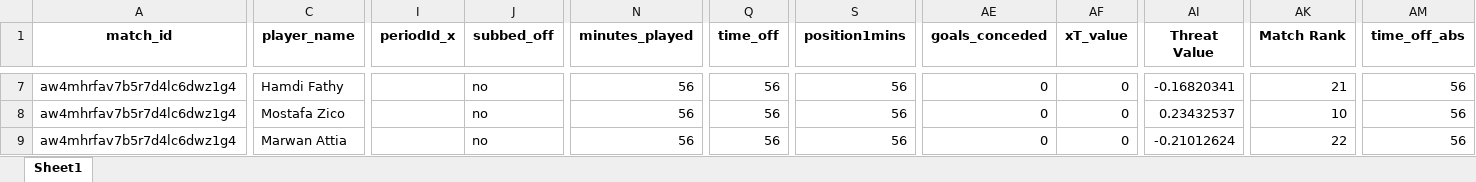
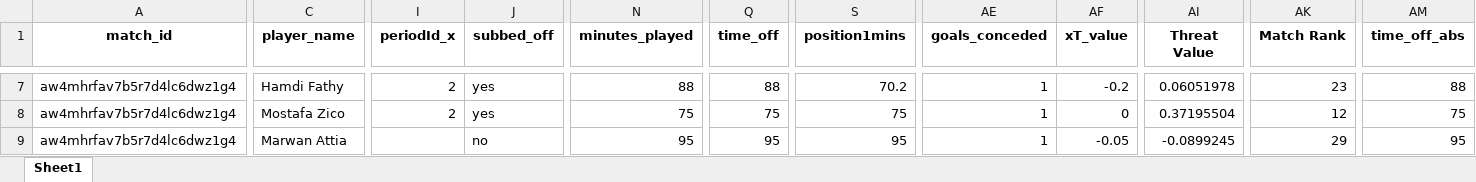
Before and after one commit to WTAnalysis/bnc, an Excel workbook: bnc-streamlit-app/data/points/aw4mhrfav7b5r7d4lc6dwz1g4_playerlog.xlsx, sheet Sheet1, drawn as a sheet; only a part is shown, gaps mark what is left out; values as stored, in another font and other column widths than the file's, no borders; the diff covers the shown part only; the diff names each change by its address in the sheet, - before the commit and + after, or states it on an @@ line.

```diff
--- a/bnc-streamlit-app/data/points/aw4mhrfav7b5r7d4lc6dwz1g4_playerlog.xlsx (sheet Sheet1)
+++ b/bnc-streamlit-app/data/points/aw4mhrfav7b5r7d4lc6dwz1g4_playerlog.xlsx (sheet Sheet1)
-I7:I8 (periodId_x): (empty)
+I7:I8 (periodId_x): 2
-J7:J8 (subbed_off): no
+J7:J8 (subbed_off): yes
-N7 (minutes_played): 56
+N7 (minutes_played): 88
-Q7 (time_off): 56
+Q7 (time_off): 88
-S7 (position1mins): 56
+S7 (position1mins): 70.2
-AE7:AE9 (goals_conceded): 0
+AE7:AE9 (goals_conceded): 1
-AF7 (xT_value): 0
+AF7 (xT_value): -0.2
-AI7 (Threat Value): -0.16820341
+AI7 (Threat Value): 0.06051978
-AK7 (Match Rank): 21
+AK7 (Match Rank): 23
-AM7 (time_off_abs): 56
+AM7 (time_off_abs): 88
-N8 (minutes_played): 56
+N8 (minutes_played): 75
-Q8 (time_off): 56
+Q8 (time_off): 75
-S8 (position1mins): 56
+S8 (position1mins): 75
-AI8 (Threat Value): 0.23432537
+AI8 (Threat Value): 0.37195504
-AK8 (Match Rank): 10
+AK8 (Match Rank): 12
-AM8 (time_off_abs): 56
+AM8 (time_off_abs): 75
-N9 (minutes_played): 56
+N9 (minutes_played): 95
-Q9 (time_off): 56
+Q9 (time_off): 95
-S9 (position1mins): 56
+S9 (position1mins): 95
-AF9 (xT_value): 0
+AF9 (xT_value): -0.05
-AI9 (Threat Value): -0.21012624
+AI9 (Threat Value): -0.0899245
-AK9 (Match Rank): 22
+AK9 (Match Rank): 29
-AM9 (time_off_abs): 56
+AM9 (time_off_abs): 95
```
Also changed, not shown: 8 added rows and 284 edited cells elsewhere in this sheet.
